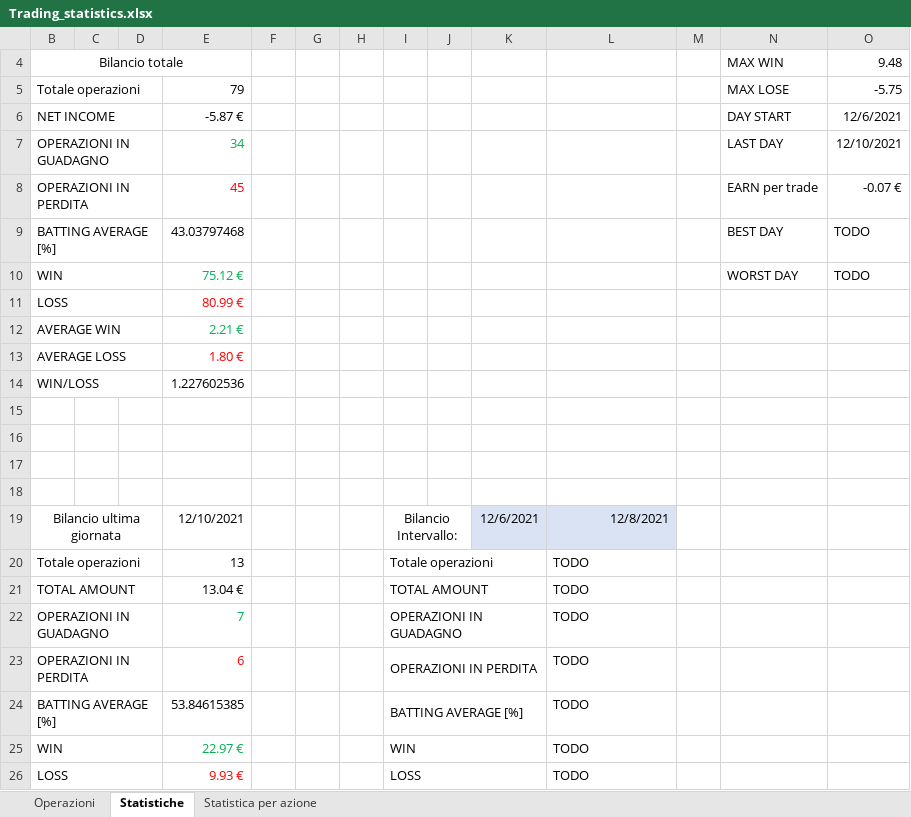
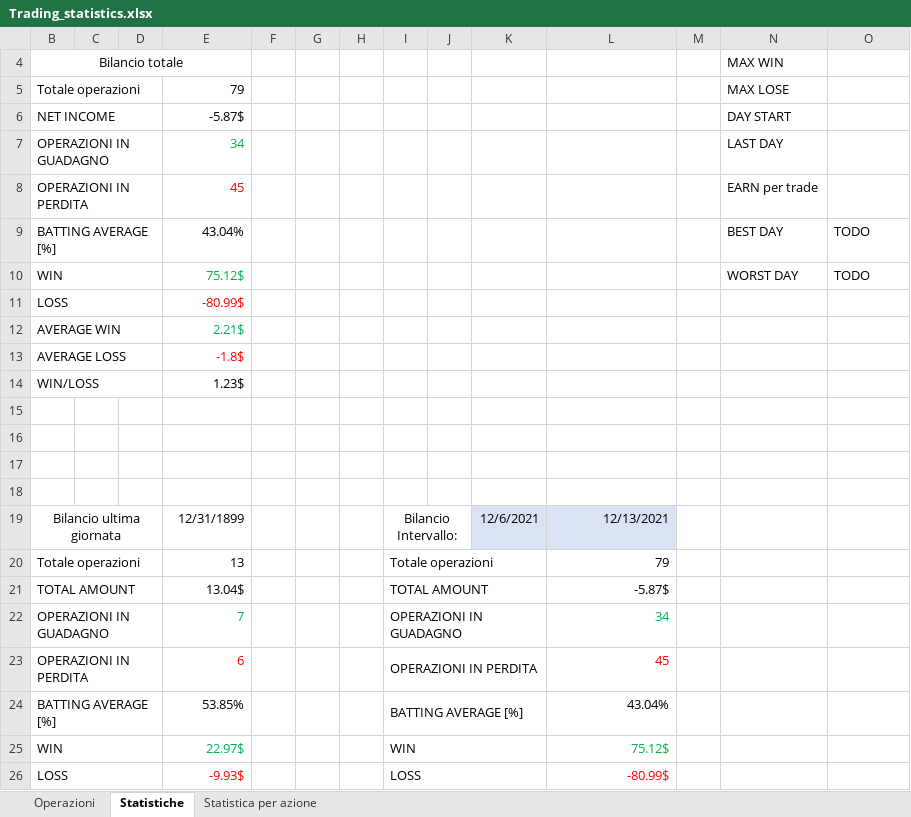
Before and after one commit to duracell314/Antonio, an Excel workbook: Trading_statistics.xlsx, sheet Statistiche, drawn as a sheet; only a part is shown; values as stored, in another font and other column widths than the file's, no borders; conditional formats not drawn; the diff covers the shown part only; the diff names each change by its address in the sheet, - before the commit and + after, or states it on an @@ line.

Commit message:
New statistisc sheet: now the data come from python. No more excel formulas
New sheet 'Statistiche per azioni'

```diff
--- a/Trading_statistics.xlsx (sheet Statistiche)
+++ b/Trading_statistics.xlsx (sheet Statistiche)
-O4: 9.48
+O4: (empty)
-O5: -5.75
+O5: (empty)
-E6: -5.87 €
+E6: -5.87$
-O6: 12/6/2021
+O6: (empty)
-O7: 12/10/2021
+O7: (empty)
-O8: -0.07 €
+O8: (empty)
-E9: 43.03797468
+E9: 43.04%
-E10: 75.12 €
+E10: 75.12$
-E11: 80.99 €
+E11: -80.99$
-E12: 2.21 €
+E12: 2.21$
-E13: 1.80 €
+E13: -1.8$
-E14: 1.227602536
+E14: 1.23$
-E19: 12/10/2021
+E19: 12/31/1899
-L19: 12/8/2021
+L19: 12/13/2021
-L20: TODO
+L20: 79
-L20:L21 alignment: left
+L20:L21 alignment: right
-E21: 13.04 €
+E21: 13.04$
-L21: TODO
+L21: -5.87$
-L22: TODO
+L22: 34
-L22 text colour: black
+L22 text colour: #00B050
-L23: TODO
+L23: 45
-L23 text colour: black
+L23 text colour: #FF0000
-L23:L26 alignment: left
+L23:L26 alignment: right
-E24: 53.84615385
+E24: 53.85%
-L24: TODO
+L24: 43.04%
-E25: 22.97 €
+E25: 22.97$
-L25: TODO
+L25: 75.12$
-L25 text colour: black
+L25 text colour: #00B050
-E26: 9.93 €
+E26: -9.93$
-L26: TODO
+L26: -80.99$
-L26 text colour: black
+L26 text colour: #FF0000
```
Also changed, not shown: 1 removed row, 17 edited cells and cell formats elsewhere in this sheet, sheet Statistica per azione, formulas that keep their value.
